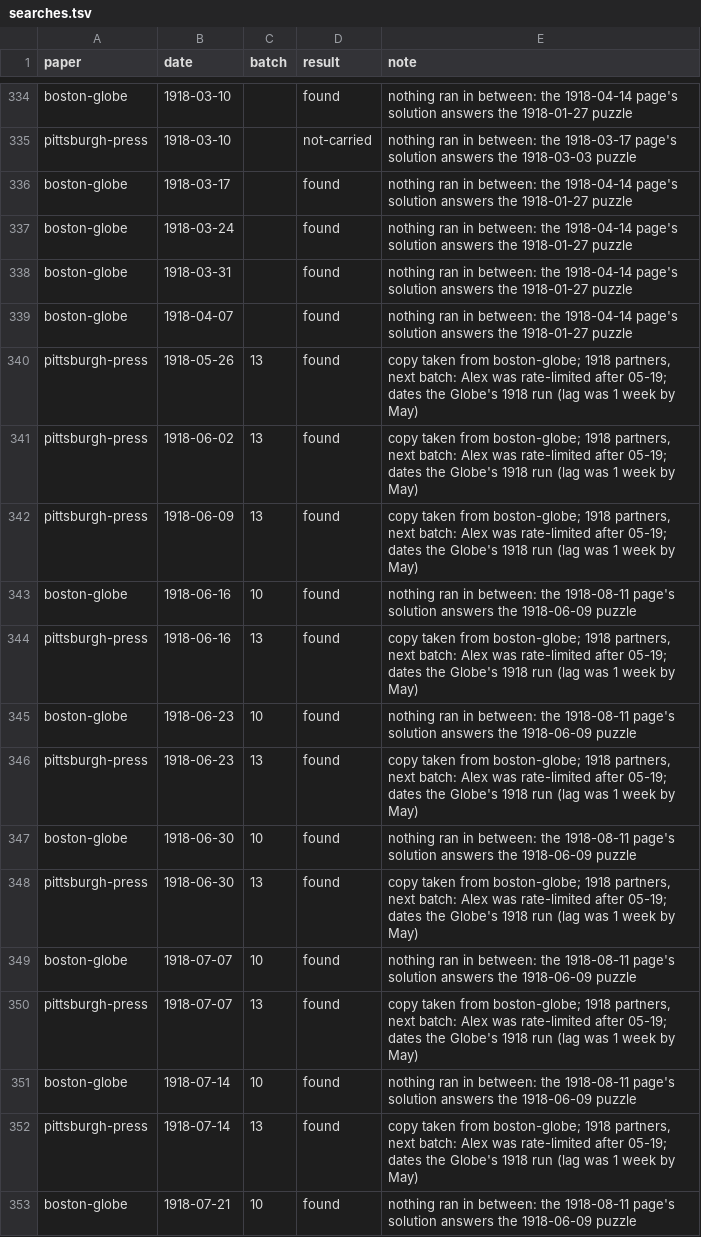
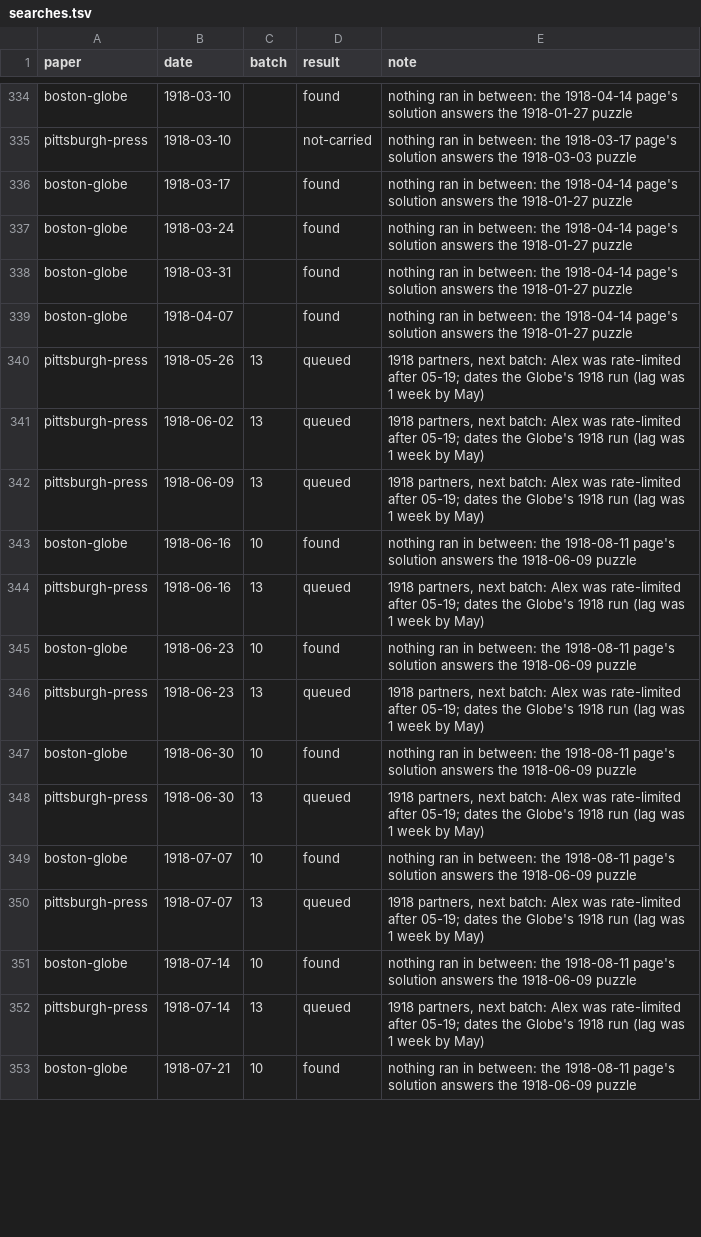
Before and after one commit to EveryPuzzleProject/newyorkworld, a TSV file: searches.tsv, drawn as a sheet; only a part is shown, gaps mark what is left out; the diff covers the shown part only.

```diff
--- a/searches.tsv
+++ b/searches.tsv
@@ -339,15 +339,15 @@ boston-globe	1918-03-31		found	nothing ran in between: the 1918-04-14 page's sol
 boston-globe	1918-04-07		found	nothing ran in between: the 1918-04-14 page's solution answers the 1918-01-27 puzzle
-pittsburgh-press	1918-05-26	13	found	copy taken from boston-globe; 1918 partners, next batch: Alex was rate-limited after 05-19; dates the Globe's 1918 run (lag was 1 week by May)
-pittsburgh-press	1918-06-02	13	found	copy taken from boston-globe; 1918 partners, next batch: Alex was rate-limited after 05-19; dates the Globe's 1918 run (lag was 1 week by May)
-pittsburgh-press	1918-06-09	13	found	copy taken from boston-globe; 1918 partners, next batch: Alex was rate-limited after 05-19; dates the Globe's 1918 run (lag was 1 week by May)
+pittsburgh-press	1918-05-26	13	queued	1918 partners, next batch: Alex was rate-limited after 05-19; dates the Globe's 1918 run (lag was 1 week by May)
+pittsburgh-press	1918-06-02	13	queued	1918 partners, next batch: Alex was rate-limited after 05-19; dates the Globe's 1918 run (lag was 1 week by May)
+pittsburgh-press	1918-06-09	13	queued	1918 partners, next batch: Alex was rate-limited after 05-19; dates the Globe's 1918 run (lag was 1 week by May)
 boston-globe	1918-06-16	10	found	nothing ran in between: the 1918-08-11 page's solution answers the 1918-06-09 puzzle
-pittsburgh-press	1918-06-16	13	found	copy taken from boston-globe; 1918 partners, next batch: Alex was rate-limited after 05-19; dates the Globe's 1918 run (lag was 1 week by May)
+pittsburgh-press	1918-06-16	13	queued	1918 partners, next batch: Alex was rate-limited after 05-19; dates the Globe's 1918 run (lag was 1 week by May)
 boston-globe	1918-06-23	10	found	nothing ran in between: the 1918-08-11 page's solution answers the 1918-06-09 puzzle
-pittsburgh-press	1918-06-23	13	found	copy taken from boston-globe; 1918 partners, next batch: Alex was rate-limited after 05-19; dates the Globe's 1918 run (lag was 1 week by May)
+pittsburgh-press	1918-06-23	13	queued	1918 partners, next batch: Alex was rate-limited after 05-19; dates the Globe's 1918 run (lag was 1 week by May)
 boston-globe	1918-06-30	10	found	nothing ran in between: the 1918-08-11 page's solution answers the 1918-06-09 puzzle
-pittsburgh-press	1918-06-30	13	found	copy taken from boston-globe; 1918 partners, next batch: Alex was rate-limited after 05-19; dates the Globe's 1918 run (lag was 1 week by May)
+pittsburgh-press	1918-06-30	13	queued	1918 partners, next batch: Alex was rate-limited after 05-19; dates the Globe's 1918 run (lag was 1 week by May)
 boston-globe	1918-07-07	10	found	nothing ran in between: the 1918-08-11 page's solution answers the 1918-06-09 puzzle
-pittsburgh-press	1918-07-07	13	found	copy taken from boston-globe; 1918 partners, next batch: Alex was rate-limited after 05-19; dates the Globe's 1918 run (lag was 1 week by May)
+pittsburgh-press	1918-07-07	13	queued	1918 partners, next batch: Alex was rate-limited after 05-19; dates the Globe's 1918 run (lag was 1 week by May)
 boston-globe	1918-07-14	10	found	nothing ran in between: the 1918-08-11 page's solution answers the 1918-06-09 puzzle
-pittsburgh-press	1918-07-14	13	found	copy taken from boston-globe; 1918 partners, next batch: Alex was rate-limited after 05-19; dates the Globe's 1918 run (lag was 1 week by May)
+pittsburgh-press	1918-07-14	13	queued	1918 partners, next batch: Alex was rate-limited after 05-19; dates the Globe's 1918 run (lag was 1 week by May)
 boston-globe	1918-07-21	10	found	nothing ran in between: the 1918-08-11 page's solution answers the 1918-06-09 puzzle
```
Also changed, not shown: 5 added rows and 14 edited cells elsewhere in this file, chain_breaks.tsv, chain_pages.tsv, 6 other files.
